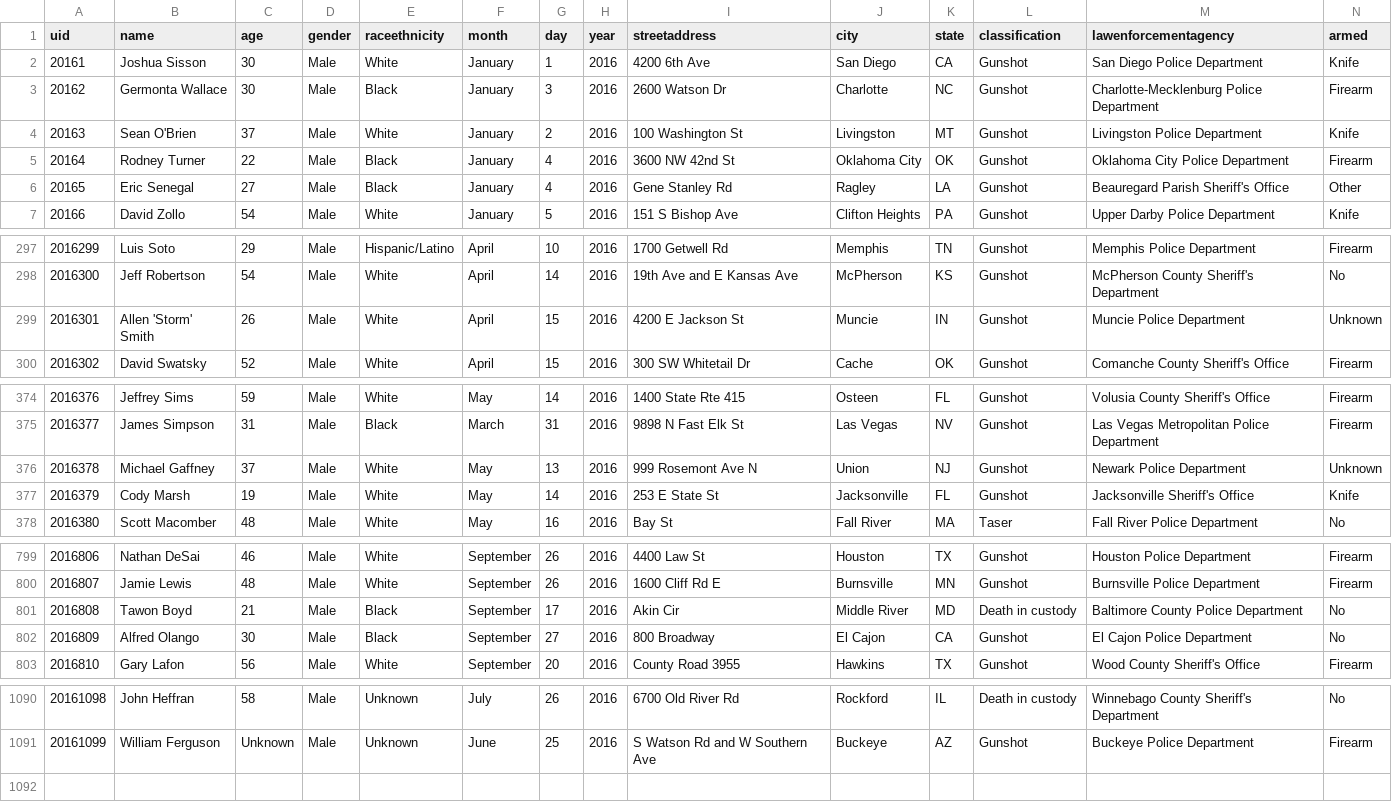
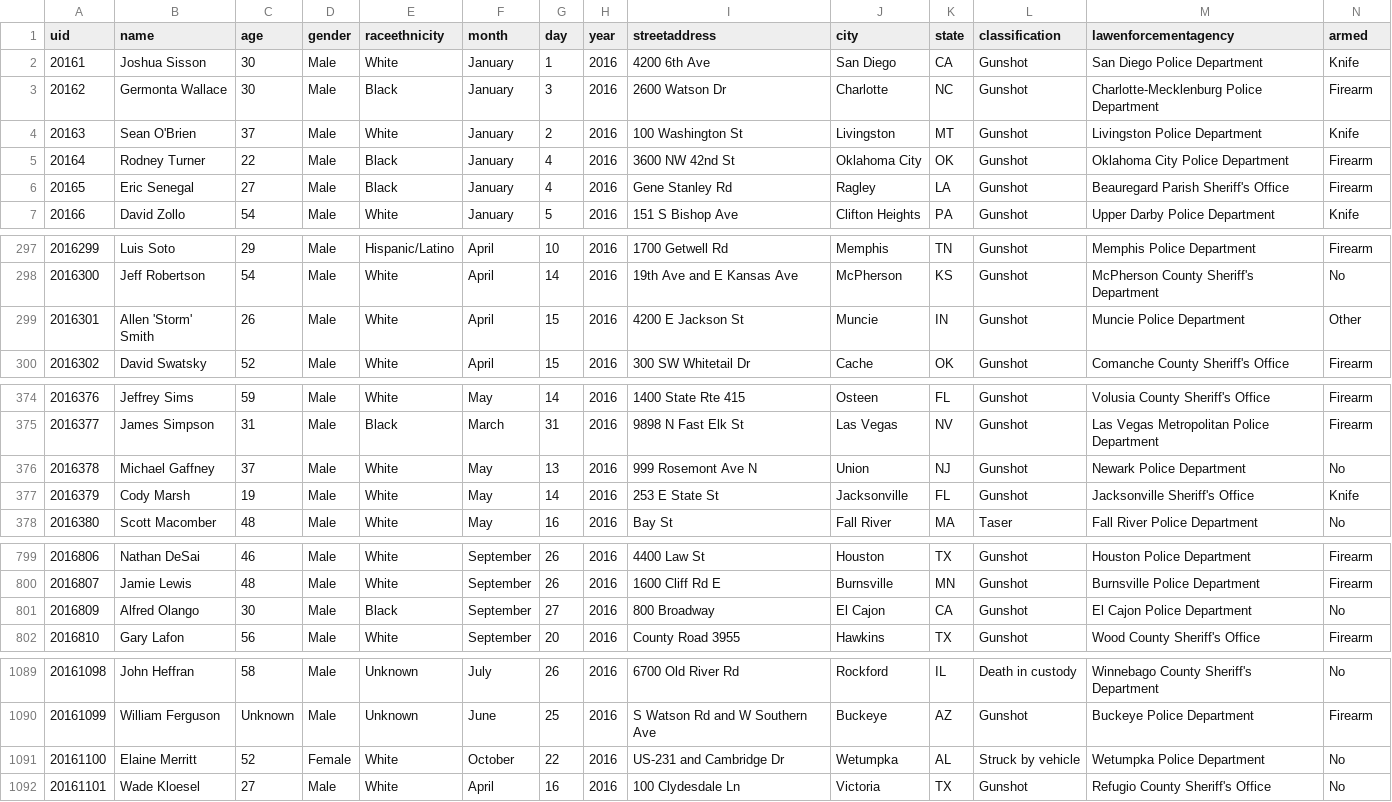
Before and after one commit to tigrevol8888/thecounted, a CSV file: data/the-counted-2016.csv, drawn as a sheet; only a part is shown, gaps mark what is left out; the diff covers the shown part only.

Commit message:
Add Elaine Merritt and 1 other; update Eric Senegal and 8 others; remove Tawon Boyd

```diff
--- a/data/the-counted-2016.csv
+++ b/data/the-counted-2016.csv
@@ -5,3 +5,3 @@ uid,name,age,gender,raceethnicity,month,day,year,streetaddress,city,state,classi
 "20164","Rodney Turner","22","Male","Black","January","4","2016","3600 NW 42nd St","Oklahoma City","OK","Gunshot","Oklahoma City Police Department","Firearm"
-"20165","Eric Senegal","27","Male","Black","January","4","2016","Gene Stanley Rd","Ragley","LA","Gunshot","Beauregard Parish Sheriff's Office","Other"
+"20165","Eric Senegal","27","Male","Black","January","4","2016","Gene Stanley Rd","Ragley","LA","Gunshot","Beauregard Parish Sheriff's Office","Firearm"
 "20166","David Zollo","54","Male","White","January","5","2016","151 S Bishop Ave","Clifton Heights","PA","Gunshot","Upper Darby Police Department","Knife"
@@ -298,3 +298,3 @@ uid,name,age,gender,raceethnicity,month,day,year,streetaddress,city,state,classi
 "2016300","Jeff Robertson","54","Male","White","April","14","2016","19th Ave and E Kansas Ave","McPherson","KS","Gunshot","McPherson County Sheriff's Department","No"
-"2016301","Allen 'Storm' Smith","26","Male","White","April","15","2016","4200 E Jackson St","Muncie","IN","Gunshot","Muncie Police Department","Unknown"
+"2016301","Allen 'Storm' Smith","26","Male","White","April","15","2016","4200 E Jackson St","Muncie","IN","Gunshot","Muncie Police Department","Other"
 "2016302","David Swatsky","52","Male","White","April","15","2016","300 SW Whitetail Dr","Cache","OK","Gunshot","Comanche County Sheriff's Office","Firearm"
@@ -375,3 +375,3 @@ uid,name,age,gender,raceethnicity,month,day,year,streetaddress,city,state,classi
 "2016377","James Simpson","31","Male","Black","March","31","2016","9898 N Fast Elk St","Las Vegas","NV","Gunshot","Las Vegas Metropolitan Police Department","Firearm"
-"2016378","Michael Gaffney","37","Male","White","May","13","2016","999 Rosemont Ave N","Union","NJ","Gunshot","Newark Police Department","Unknown"
+"2016378","Michael Gaffney","37","Male","White","May","13","2016","999 Rosemont Ave N","Union","NJ","Gunshot","Newark Police Department","No"
 "2016379","Cody Marsh","19","Male","White","May","14","2016","253 E State St","Jacksonville","FL","Gunshot","Jacksonville Sheriff's Office","Knife"
@@ -800,3 +800,2 @@ uid,name,age,gender,raceethnicity,month,day,year,streetaddress,city,state,classi
 "2016807","Jamie Lewis","48","Male","White","September","26","2016","1600 Cliff Rd E","Burnsville","MN","Gunshot","Burnsville Police Department","Firearm"
-"2016808","Tawon Boyd","21","Male","Black","September","17","2016","Akin Cir","Middle River","MD","Death in custody","Baltimore County Police Department","No"
 "2016809","Alfred Olango","30","Male","Black","September","27","2016","800 Broadway","El Cajon","CA","Gunshot","El Cajon Police Department","No"
@@ -1091 +1090,3 @@ uid,name,age,gender,raceethnicity,month,day,year,streetaddress,city,state,classi
 "20161099","William Ferguson","Unknown","Male","Unknown","June","25","2016","S Watson Rd and W Southern Ave","Buckeye","AZ","Gunshot","Buckeye Police Department","Firearm"
+"20161100","Elaine Merritt","52","Female","White","October","22","2016","US-231 and Cambridge Dr","Wetumpka","AL","Struck by vehicle","Wetumpka Police Department","No"
+"20161101","Wade Kloesel","27","Male","White","April","16","2016","100 Clydesdale Ln","Victoria","TX","Gunshot","Refugio County Sheriff's Office","No"
```
Also changed, not shown: 6 edited cells elsewhere in this file.
